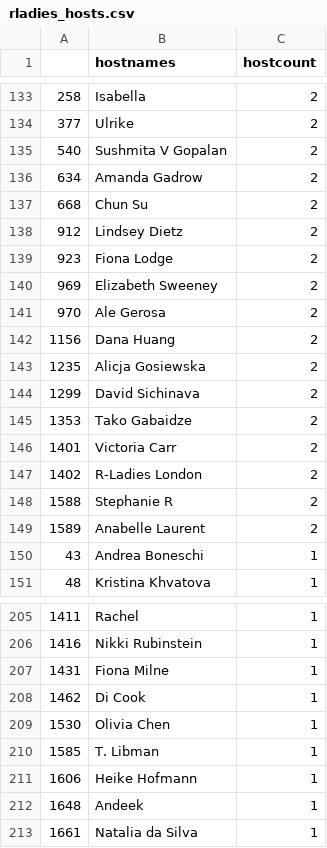
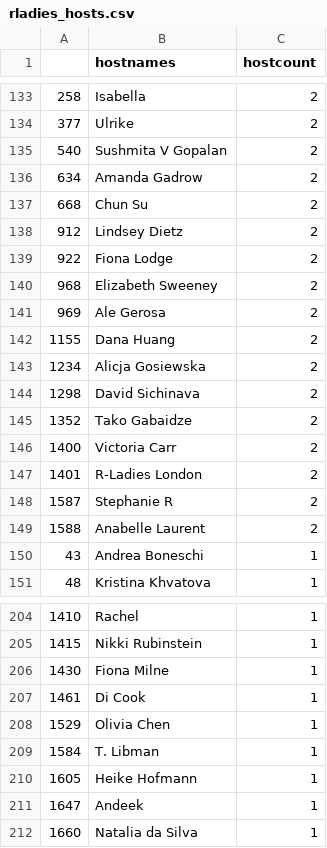
Before and after one commit to benubah/r-community-explorer, a CSV file: docs/data/rladies_hosts.csv, drawn as a sheet; only a part is shown, gaps mark what is left out; the diff covers the shown part only.

```diff
--- a/docs/data/rladies_hosts.csv
+++ b/docs/data/rladies_hosts.csv
@@ -138,13 +138,13 @@
 "912","Lindsey Dietz",2
-"923","Fiona Lodge",2
-"969","Elizabeth Sweeney",2
-"970","Ale Gerosa",2
-"1156","Dana Huang",2
-"1235","Alicja Gosiewska",2
-"1299","David Sichinava",2
-"1353","Tako Gabaidze",2
-"1401","Victoria Carr",2
-"1402","R-Ladies London",2
-"1588","Stephanie R",2
-"1589","Anabelle Laurent",2
+"922","Fiona Lodge",2
+"968","Elizabeth Sweeney",2
+"969","Ale Gerosa",2
+"1155","Dana Huang",2
+"1234","Alicja Gosiewska",2
+"1298","David Sichinava",2
+"1352","Tako Gabaidze",2
+"1400","Victoria Carr",2
+"1401","R-Ladies London",2
+"1587","Stephanie R",2
+"1588","Anabelle Laurent",2
 "43","Andrea Boneschi",1
@@ -205,9 +204,9 @@
-"1411","Rachel",1
-"1416","Nikki Rubinstein",1
-"1431","Fiona Milne",1
-"1462","Di Cook",1
-"1530","Olivia Chen",1
-"1585","T. Libman",1
-"1606","Heike Hofmann",1
-"1648","Andeek",1
-"1661","Natalia da Silva",1
+"1410","Rachel",1
+"1415","Nikki Rubinstein",1
+"1430","Fiona Milne",1
+"1461","Di Cook",1
+"1529","Olivia Chen",1
+"1584","T. Libman",1
+"1605","Heike Hofmann",1
+"1647","Andeek",1
+"1660","Natalia da Silva",1
```
Also changed, not shown: 1 added row, 2 removed rows and 83 edited cells elsewhere in this file, docs/data/rladies.csv, docs/data/rugs.csv, 4 other files.
